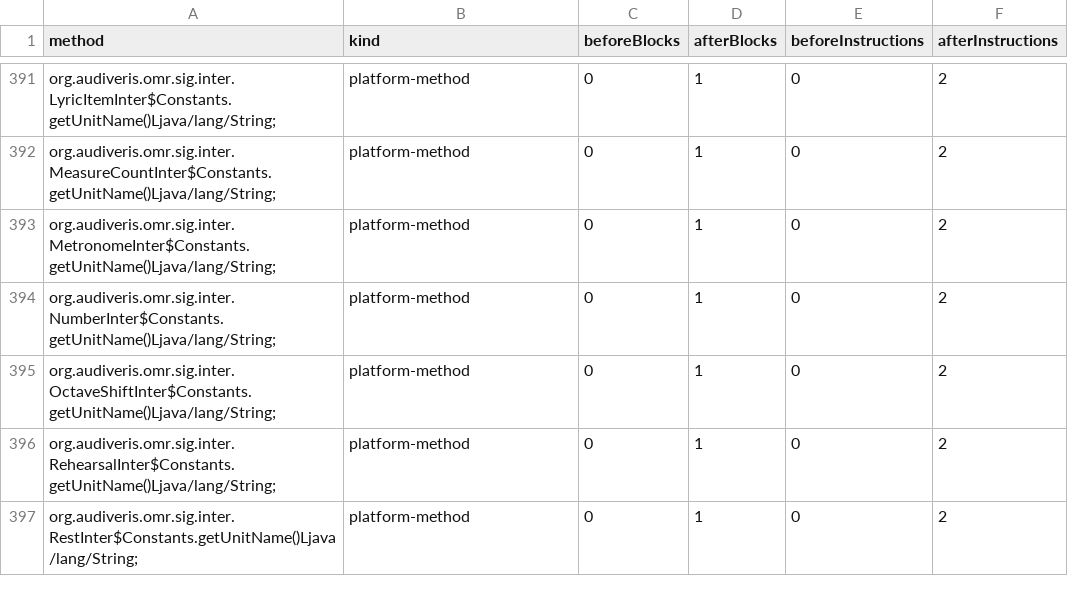
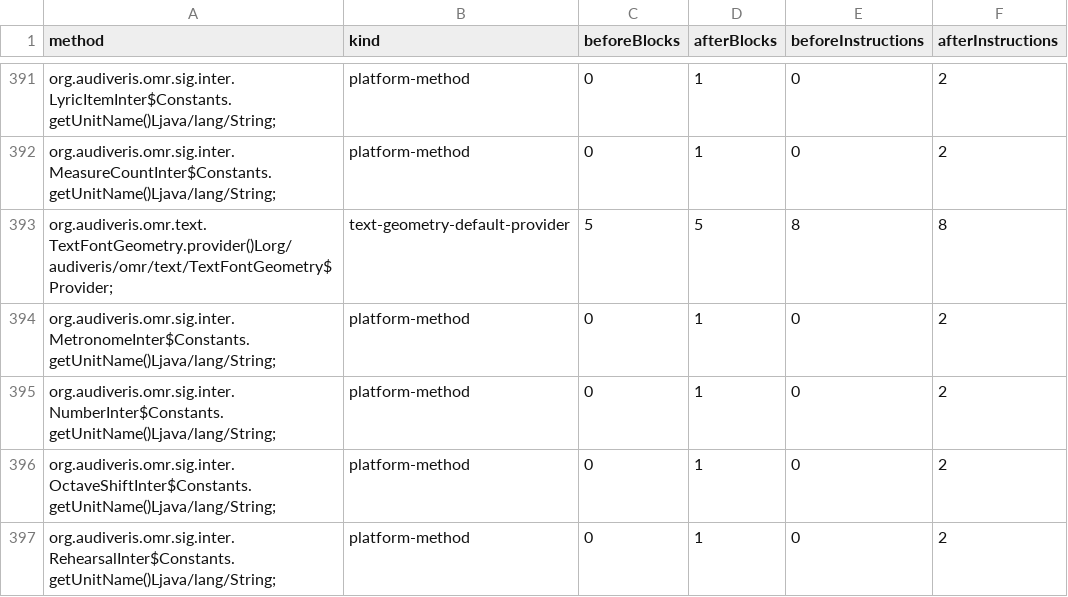
Before and after one commit to 1921music/web_audiveris, a TSV file: wasm-compat/headless-results/modified-methods.tsv, drawn as a sheet; only a part is shown, gaps mark what is left out; the shorter side is filled out with more unchanged rows; the diff names each change by its address in the sheet, - before the commit and + after, or states it on an @@ line.

Commit message:
Archive verified TEXTS and stage 25 audit results

```diff
--- a/wasm-compat/headless-results/modified-methods.tsv
+++ b/wasm-compat/headless-results/modified-methods.tsv
+row 393: org.audiveris.omr.text.TextFontGeometry.provider()Lorg/audiveris/omr/text/TextFontGeometry$Provider; | text-geometry-default-provider | 5 | 5 | 8 | 8
```
Also changed, not shown: wasm-compat/headless-results/diagnostics.tsv, 21 other files.
